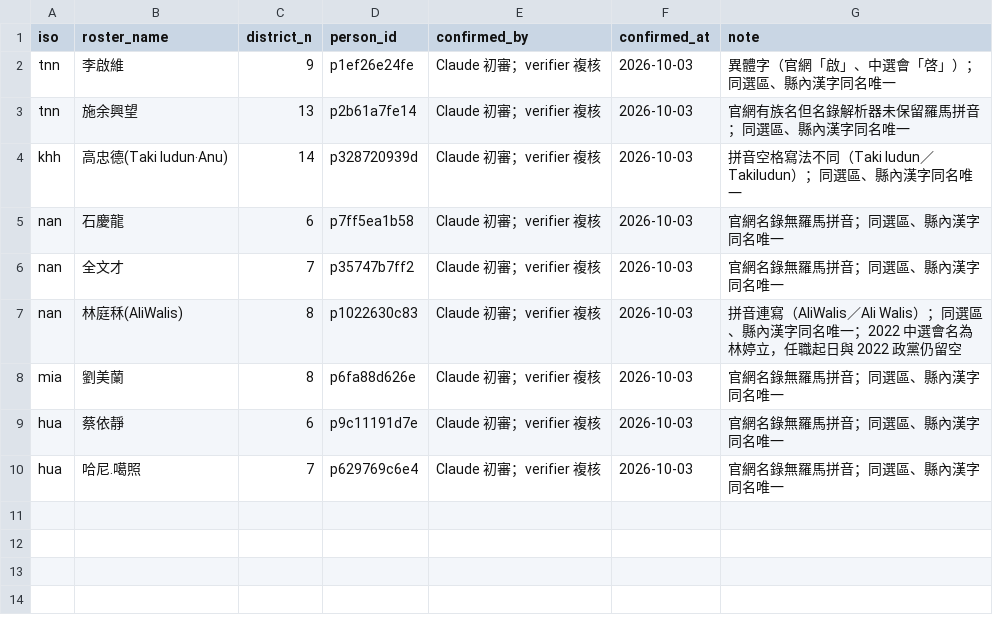
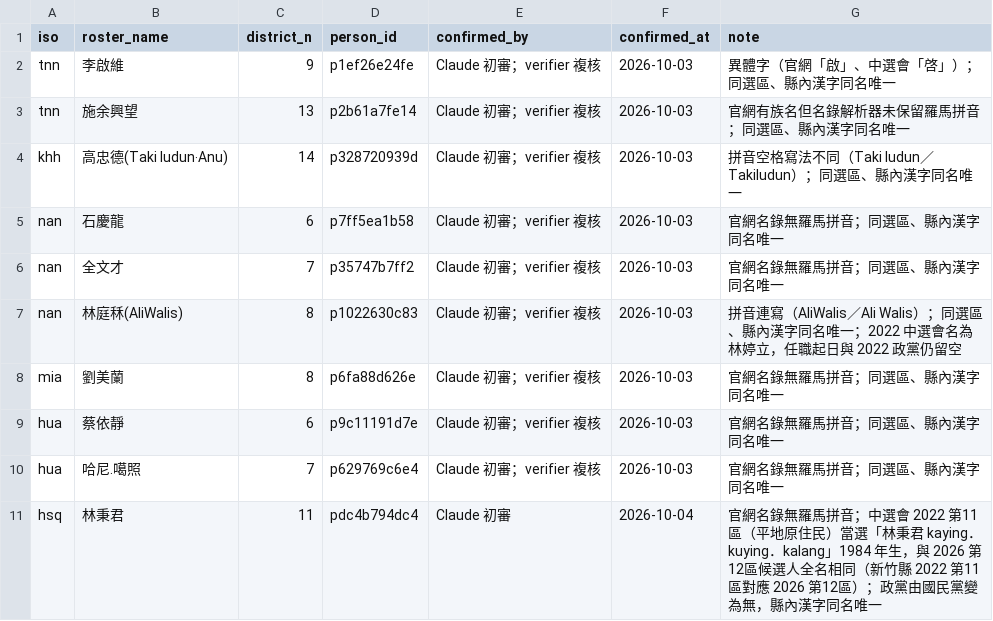
Before and after one commit to brock0312/civic-lens, a CSV file: data/identity_national.csv, drawn as a sheet; the diff names each change by its address in the sheet, - before the commit and + after, or states it on an @@ line.

Commit message:
chore: add initial review of a Hsinchu County indigenous councillor identity

```diff
--- a/data/identity_national.csv
+++ b/data/identity_national.csv
+row 11: hsq | 林秉君 | 11 | pdc4b794dc4 | Claude 初審 | 2026-10-04 | 官網名錄無羅馬拼音；中選會 2022 第11區（平地原住民）當選「林秉君 kaying．kuying．kalang」1984 年生，與 2026 第12區候選人全名相同（新竹縣 2022 第11區對應 2026 第12區）；政黨由國民黨變為無，縣內漢字同名唯一
```
